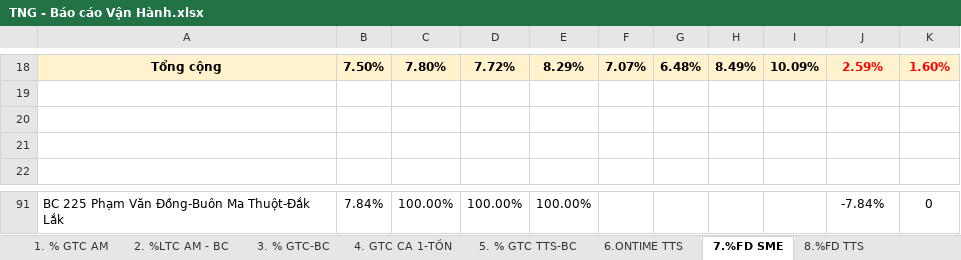
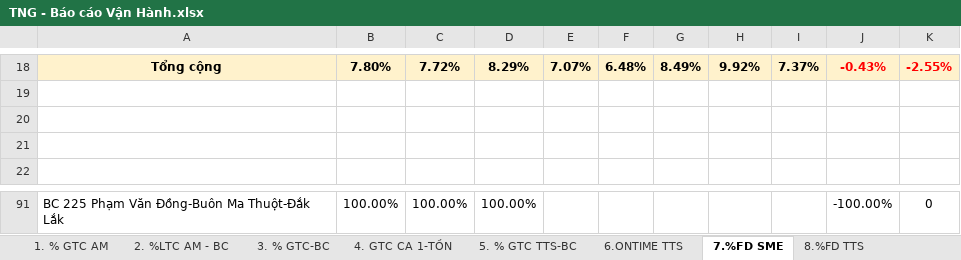
Before and after one commit to Ghn-tng/TNG-Dashboard, an Excel workbook: TNG - Báo cáo Vận Hành.xlsx, sheet 7.%FD SME, drawn as a sheet; only a part is shown, gaps mark what is left out; values as stored, in another font and other column widths than the file's, no borders; charts and pictures and conditional formats not drawn; removed rows and columns are numbered as before the commit, all else as after; the diff covers the shown part only; the diff names each change by its address in the sheet, - before the commit and + after, or states it on an @@ line.

```diff
--- a/TNG - Báo cáo Vận Hành.xlsx (sheet 7.%FD SME)
+++ b/TNG - Báo cáo Vận Hành.xlsx (sheet 7.%FD SME)
-column B, row 18: 7.50%; row 91: 7.84%
+column I, row 18: 7.37%
-H18: 10.09%
+H18: 9.92%
-J18: 2.59%
+J18: -0.43%
-K18: 1.60%
+K18: -2.55%
-J91: -7.84%
+J91: -100.00%
```
Also changed, not shown: 27 added rows, 64 removed rows, 39 edited cells, cell formats and merged cells elsewhere in this sheet, sheet 8.%FD TTS, hidden cells, TNG_OPR.xlsx, 5 other files.
